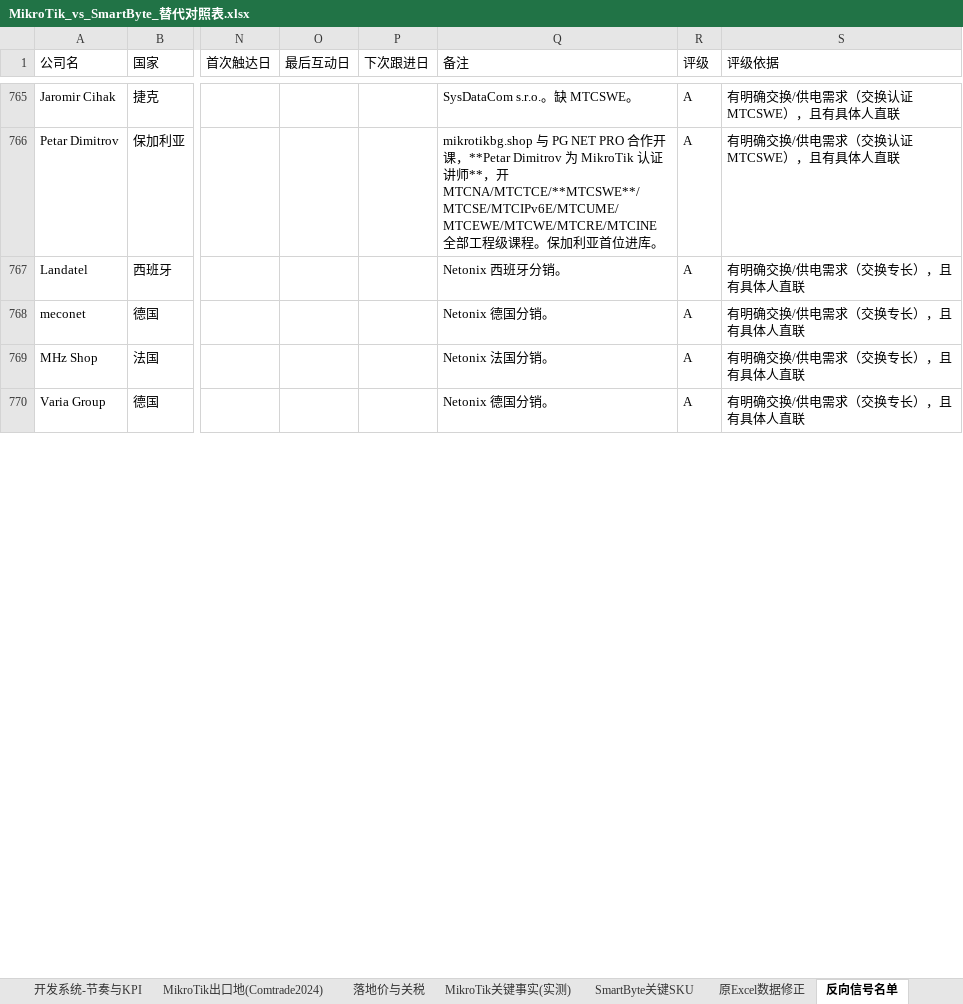
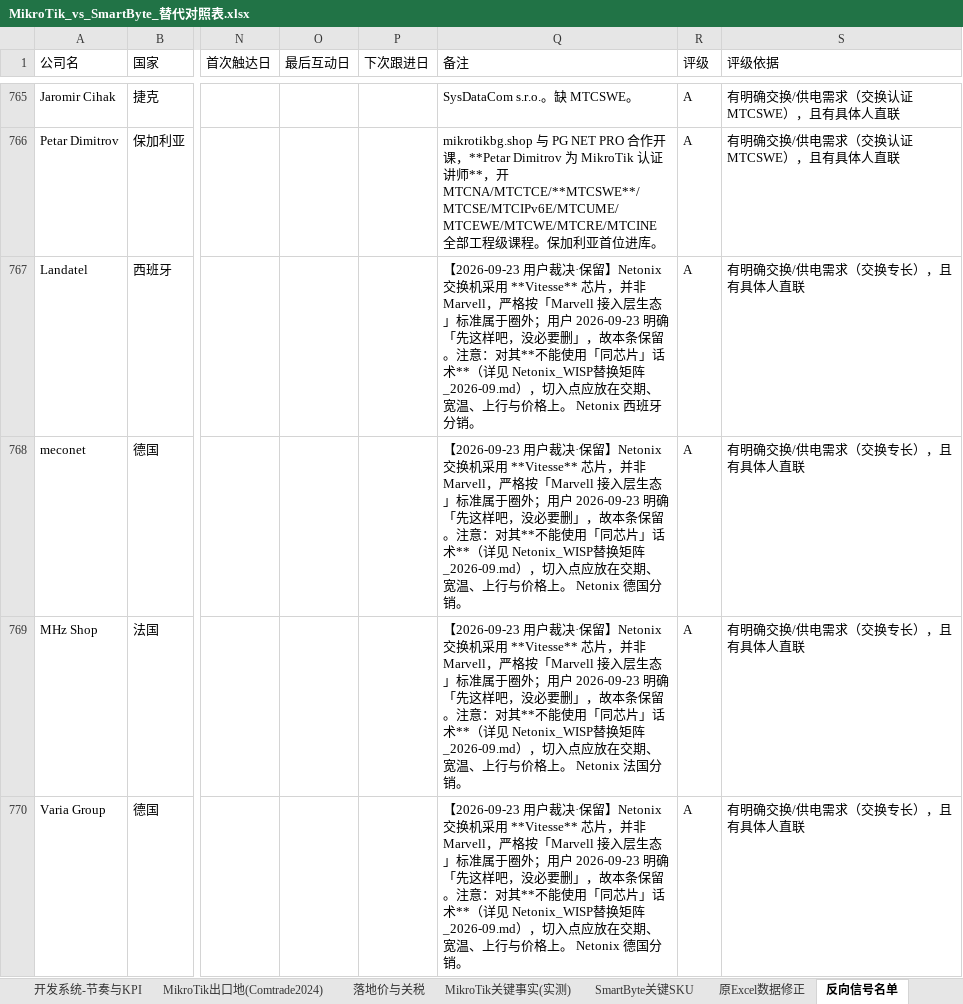
Before and after one commit to SimonSaga-202306/mikrotik-info, an Excel workbook: MikroTik_vs_SmartByte_替代对照表.xlsx, sheet 反向信号名单, drawn as a sheet; only a part is shown, gaps mark what is left out; values as stored, in another font and other column widths than the file's, no borders; the diff covers the shown part only; the diff names each change by its address in the sheet, - before the commit and + after, or states it on an @@ line.

```diff
--- a/MikroTik_vs_SmartByte_替代对照表.xlsx (sheet 反向信号名单)
+++ b/MikroTik_vs_SmartByte_替代对照表.xlsx (sheet 反向信号名单)
-Q767 (备注): Netonix 西班牙…
+Q767 (备注): 【2026-09-23 用户裁决·保留】Netonix 交换机采用 **Vitesse** 芯片，并非 Marvell，严格按「Marvell 接入层生态」标准属于圈外；用户 2026-09-23 明确「先这样吧，没必要删」，故本条保留。注意：对其**不能使用「同芯片」话术**（详见 Netonix_WISP替换矩阵_2026-09.md），切入点应放在交期、宽温、上行与价格上。 Netonix 西班牙…
-Q768 (备注): Netonix 德国分…
+Q768 (备注): 【2026-09-23 用户裁决·保留】Netonix 交换机采用 **Vitesse** 芯片，并非 Marvell，严格按「Marvell 接入层生态」标准属于圈外；用户 2026-09-23 明确「先这样吧，没必要删」，故本条保留。注意：对其**不能使用「同芯片」话术**（详见 Netonix_WISP替换矩阵_2026-09.md），切入点应放在交期、宽温、上行与价格上。 Netonix 德国分…
-Q769 (备注): Netonix 法国分…
+Q769 (备注): 【2026-09-23 用户裁决·保留】Netonix 交换机采用 **Vitesse** 芯片，并非 Marvell，严格按「Marvell 接入层生态」标准属于圈外；用户 2026-09-23 明确「先这样吧，没必要删」，故本条保留。注意：对其**不能使用「同芯片」话术**（详见 Netonix_WISP替换矩阵_2026-09.md），切入点应放在交期、宽温、上行与价格上。 Netonix 法国分…
-Q770 (备注): Netonix 德国分…
+Q770 (备注): 【2026-09-23 用户裁决·保留】Netonix 交换机采用 **Vitesse** 芯片，并非 Marvell，严格按「Marvell 接入层生态」标准属于圈外；用户 2026-09-23 明确「先这样吧，没必要删」，故本条保留。注意：对其**不能使用「同芯片」话术**（详见 Netonix_WISP替换矩阵_2026-09.md），切入点应放在交期、宽温、上行与价格上。 Netonix 德国分…
```
Also changed, not shown: 6 added rows and 10 edited cells elsewhere in this sheet, 客户分级跟进表_2026-09.xlsx, 26 other files.
